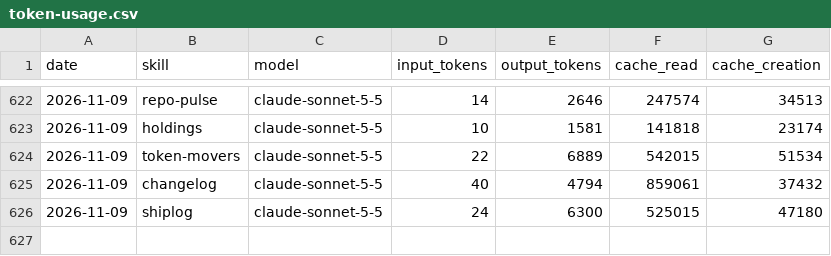
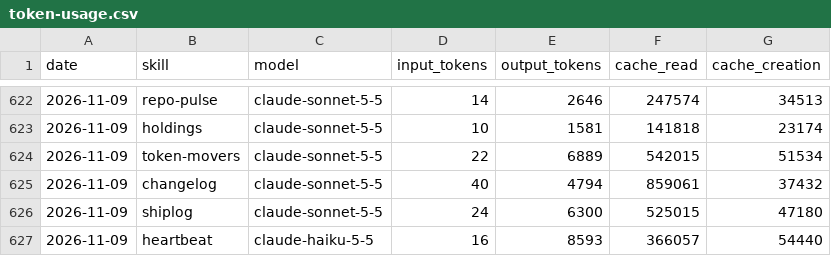
Before and after one commit to MiroShark/miroshark-aeon, a CSV file: memory/token-usage.csv, drawn as a sheet; only a part is shown, gaps mark what is left out; the diff names each change by its address in the sheet, - before the commit and + after, or states it on an @@ line.

Commit message:
chore(heartbeat): auto-commit 2026-11-09

```diff
--- a/memory/token-usage.csv
+++ b/memory/token-usage.csv
+row 627: 2026-11-09 | heartbeat | claude-haiku-5-5 | 16 | 8593 | 366057 | 54440
```
Also changed, not shown: 3 other files.
